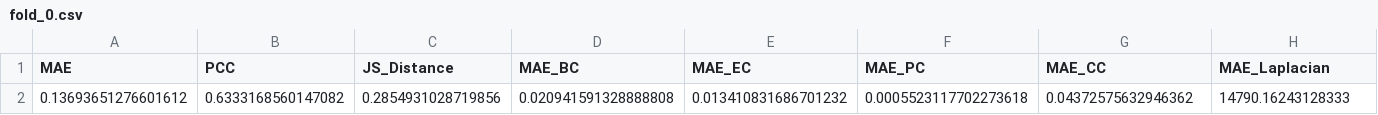
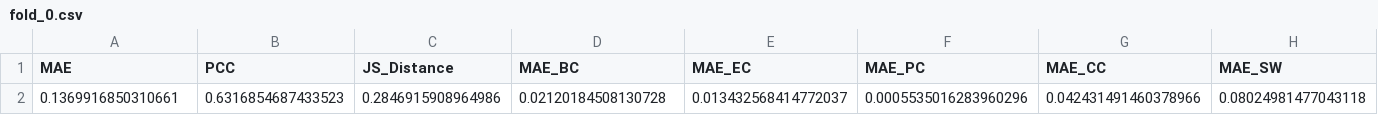
Before and after one commit to michaelhod/Generative-GNN-Brain-Graphs, a CSV file: evaluation/mlp/fold_0.csv, drawn as a sheet.

Commit message:
all data for csv files

```diff
--- a/evaluation/mlp/fold_0.csv
+++ b/evaluation/mlp/fold_0.csv
@@ -1,2 +1,2 @@
-MAE,PCC,JS_Distance,MAE_BC,MAE_EC,MAE_PC,MAE_CC,MAE_Laplacian
-0.13693651276601612,0.6333168560147082,0.2854931028719856,0.020941591328888808,0.013410831686701232,0.0005523117702273618,0.04372575632946362,14790.16243128333
+MAE,PCC,JS_Distance,MAE_BC,MAE_EC,MAE_PC,MAE_CC,MAE_SW
+0.1369916850310661,0.6316854687433523,0.2846915908964986,0.02120184508130728,0.013432568414772037,0.0005535016283960296,0.042431491460378966,0.08024981477043118
```
Also changed, not shown: evaluation/soap/fold_0.csv, evaluation/soap/fold_1.csv, 12 other files.
